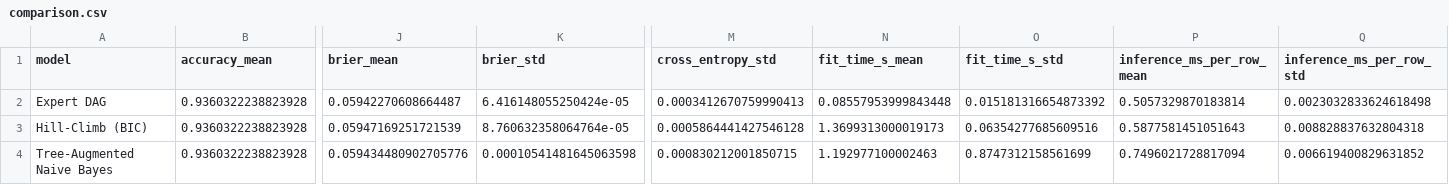
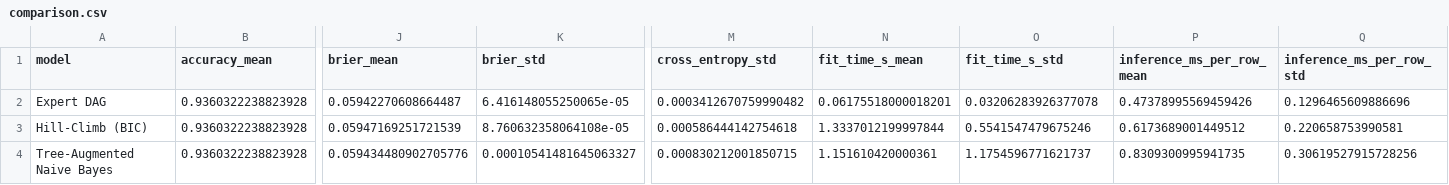
Before and after one commit to Dylan-Geraci/ic-prediction, a CSV file: results/comparison.csv, drawn as a sheet; only a part is shown, gaps mark what is left out; the diff names each change by its address in the sheet, - before the commit and + after, or states it on an @@ line.

```diff
--- a/results/comparison.csv
+++ b/results/comparison.csv
-K2 (brier_std): 6.416148055250424e-05
+K2 (brier_std): 6.416148055250065e-05
-M2 (cross_entropy_std): 0.0003412670759990413
+M2 (cross_entropy_std): 0.0003412670759990482
-N2 (fit_time_s_mean): 0.08557953999843448
+N2 (fit_time_s_mean): 0.06175518000018201
-O2 (fit_time_s_std): 0.015181316654873392
+O2 (fit_time_s_std): 0.03206283926377078
-P2 (inference_ms_per_row_mean): 0.5057329870183814
+P2 (inference_ms_per_row_mean): 0.47378995569459426
-Q2 (inference_ms_per_row_std): 0.0023032833624618498
+Q2 (inference_ms_per_row_std): 0.1296465609886696
-K3 (brier_std): 8.760632358064764e-05
+K3 (brier_std): 8.760632358064108e-05
-M3 (cross_entropy_std): 0.0005864441427546128
+M3 (cross_entropy_std): 0.000586444142754618
-N3 (fit_time_s_mean): 1.3699313000019173
+N3 (fit_time_s_mean): 1.3337012199997844
-O3 (fit_time_s_std): 0.06354277685609516
+O3 (fit_time_s_std): 0.5541547479675246
-P3 (inference_ms_per_row_mean): 0.5877581451051643
+P3 (inference_ms_per_row_mean): 0.6173689001449512
-Q3 (inference_ms_per_row_std): 0.008828837632804318
+Q3 (inference_ms_per_row_std): 0.220658753990581
-K4 (brier_std): 0.00010541481645063598
+K4 (brier_std): 0.00010541481645063327
-N4 (fit_time_s_mean): 1.192977100002463
+N4 (fit_time_s_mean): 1.151610420000361
-O4 (fit_time_s_std): 0.8747312158561699
+O4 (fit_time_s_std): 1.1754596771621737
-P4 (inference_ms_per_row_mean): 0.7496021728817094
+P4 (inference_ms_per_row_mean): 0.8309300995941735
-Q4 (inference_ms_per_row_std): 0.006619400829631852
+Q4 (inference_ms_per_row_std): 0.30619527915728256
```
Also changed, not shown: results/comparison_long.csv, 2 other files.
